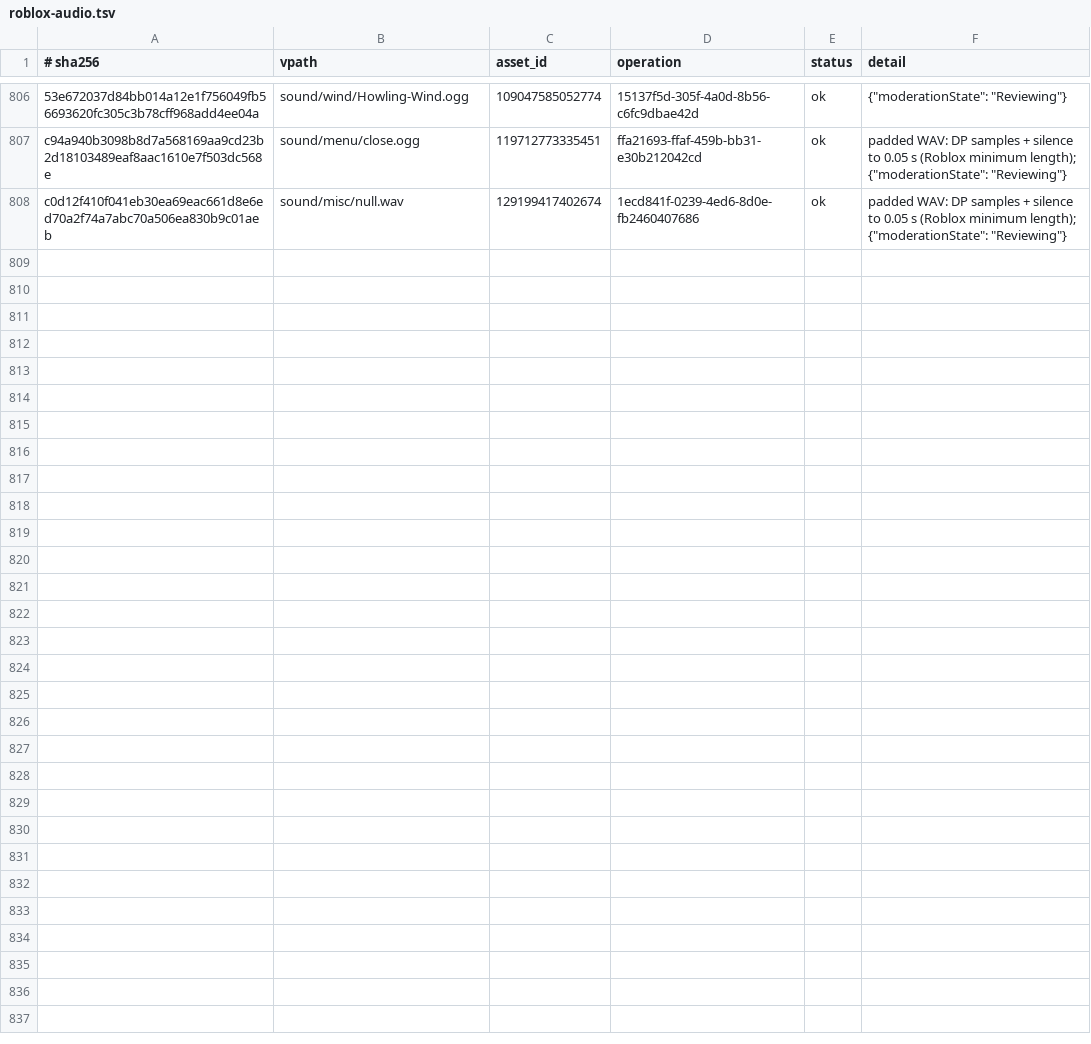
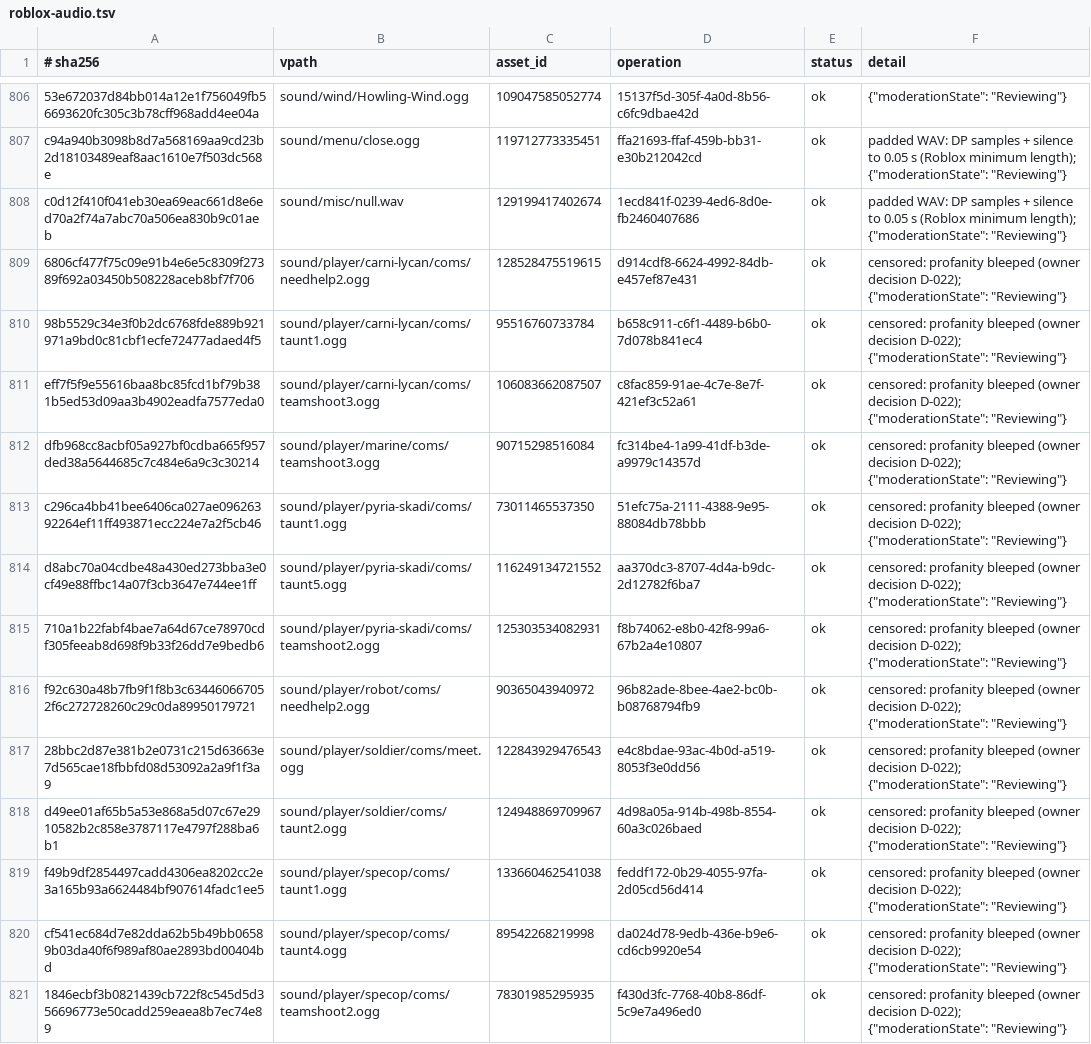
Before and after one commit to feddedz/Roblox-Xonotic, a TSV file: assets/manifest/roblox-audio.tsv, drawn as a sheet; only a part is shown, gaps mark what is left out; the diff names each change by its address in the sheet, - before the commit and + after, or states it on an @@ line.

```diff
--- a/assets/manifest/roblox-audio.tsv
+++ b/assets/manifest/roblox-audio.tsv
+row 809: 6806cf477f75c09e91b4e6e5c8309f27389f692a03450b508228aceb8bf7f706 | sound/player/carni-lycan/coms/needhelp2.ogg | 128528475519615 | d914cdf8-6624-4992-84db-e457ef87e431 | ok | censored: profanity bleeped (owner decision D-022); {"moderationState": "Reviewing"}
+row 810: 98b5529c34e3f0b2dc6768fde889b921971a9bd0c81cbf1ecfe72477adaed4f5 | sound/player/carni-lycan/coms/taunt1.ogg | 95516760733784 | b658c911-c6f1-4489-b6b0-7d078b841ec4 | ok | censored: profanity bleeped (owner decision D-022); {"moderationState": "Reviewing"}
+row 811: eff7f5f9e55616baa8bc85fcd1bf79b381b5ed53d09aa3b4902eadfa7577eda0 | sound/player/carni-lycan/coms/teamshoot3.ogg | 106083662087507 | c8fac859-91ae-4c7e-8e7f-421ef3c52a61 | ok | censored: profanity bleeped (owner decision D-022); {"moderationState": "Reviewing"}
+row 812: dfb968cc8acbf05a927bf0cdba665f957ded38a5644685c7c484e6a9c3c30214 | sound/player/marine/coms/teamshoot3.ogg | 90715298516084 | fc314be4-1a99-41df-b3de-a9979c14357d | ok | censored: profanity bleeped (owner decision D-022); {"moderationState": "Reviewing"}
+row 813: c296ca4bb41bee6406ca027ae09626392264ef11ff493871ecc224e7a2f5cb46 | sound/player/pyria-skadi/coms/taunt1.ogg | 73011465537350 | 51efc75a-2111-4388-9e95-88084db78bbb | ok | censored: profanity bleeped (owner decision D-022); {"moderationState": "Reviewing"}
+row 814: d8abc70a04cdbe48a430ed273bba3e0cf49e88ffbc14a07f3cb3647e744ee1ff | sound/player/pyria-skadi/coms/taunt5.ogg | 116249134721552 | aa370dc3-8707-4d4a-b9dc-2d12782f6ba7 | ok | censored: profanity bleeped (owner decision D-022); {"moderationState": "Reviewing"}
+row 815: 710a1b22fabf4bae7a64d67ce78970cdf305feeab8d698f9b33f26dd7e9bedb6 | sound/player/pyria-skadi/coms/teamshoot2.ogg | 125303534082931 | f8b74062-e8b0-42f8-99a6-67b2a4e10807 | ok | censored: profanity bleeped (owner decision D-022); {"moderationState": "Reviewing"}
+row 816: f92c630a48b7fb9f1f8b3c634460667052f6c272728260c29c0da89950179721 | sound/player/robot/coms/needhelp2.ogg | 90365043940972 | 96b82ade-8bee-4ae2-bc0b-b08768794fb9 | ok | censored: profanity bleeped (owner decision D-022); {"moderationState": "Reviewing"}
+row 817: 28bbc2d87e381b2e0731c215d63663e7d565cae18fbbfd08d53092a2a9f1f3a9 | sound/player/soldier/coms/meet.ogg | 122843929476543 | e4c8bdae-93ac-4b0d-a519-8053f3e0dd56 | ok | censored: profanity bleeped (owner decision D-022); {"moderationState": "Reviewing"}
+row 818: d49ee01af65b5a53e868a5d07c67e2910582b2c858e3787117e4797f288ba6b1 | sound/player/soldier/coms/taunt2.ogg | 124948869709967 | 4d98a05a-914b-498b-8554-60a3c026baed | ok | censored: profanity bleeped (owner decision D-022); {"moderationState": "Reviewing"}
+row 819: f49b9df2854497cadd4306ea8202cc2e3a165b93a6624484bf907614fadc1ee5 | sound/player/specop/coms/taunt1.ogg | 133660462541038 | feddf172-0b29-4055-97fa-2d05cd56d414 | ok | censored: profanity bleeped (owner decision D-022); {"moderationState": "Reviewing"}
+row 820: cf541ec684d7e82dda62b5b49bb06589b03da40f6f989af80ae2893bd00404bd | sound/player/specop/coms/taunt4.ogg | 89542268219998 | da024d78-9edb-436e-b9e6-cd6cb9920e54 | ok | censored: profanity bleeped (owner decision D-022); {"moderationState": "Reviewing"}
+row 821: 1846ecbf3b0821439cb722f8c545d5d356696773e50cadd259eaea8b7ec74e89 | sound/player/specop/coms/teamshoot2.ogg | 78301985295935 | f430d3fc-7768-40b8-86df-5c9e7a496ed0 | ok | censored: profanity bleeped (owner decision D-022); {"moderationState": "Reviewing"}
```
Also changed, not shown: assets/manifest/audio-plan.tsv, 5 other files.
